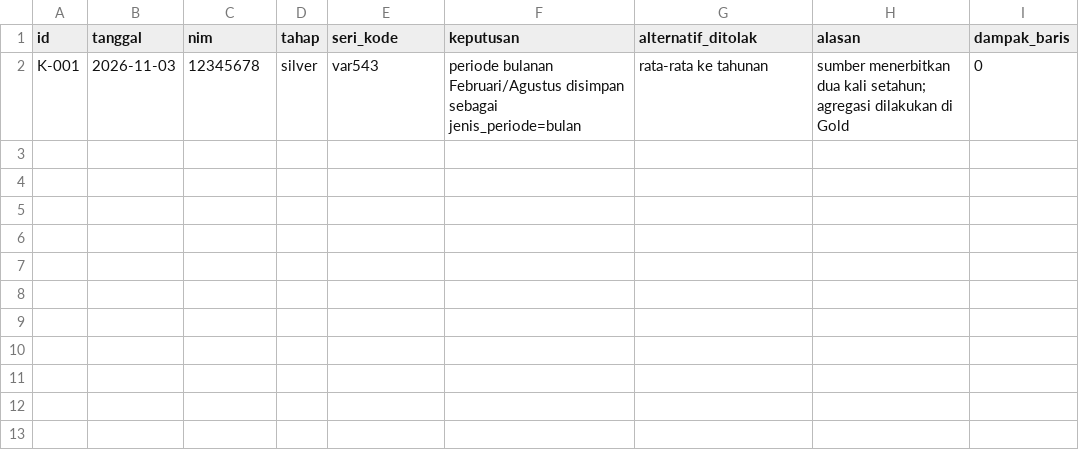
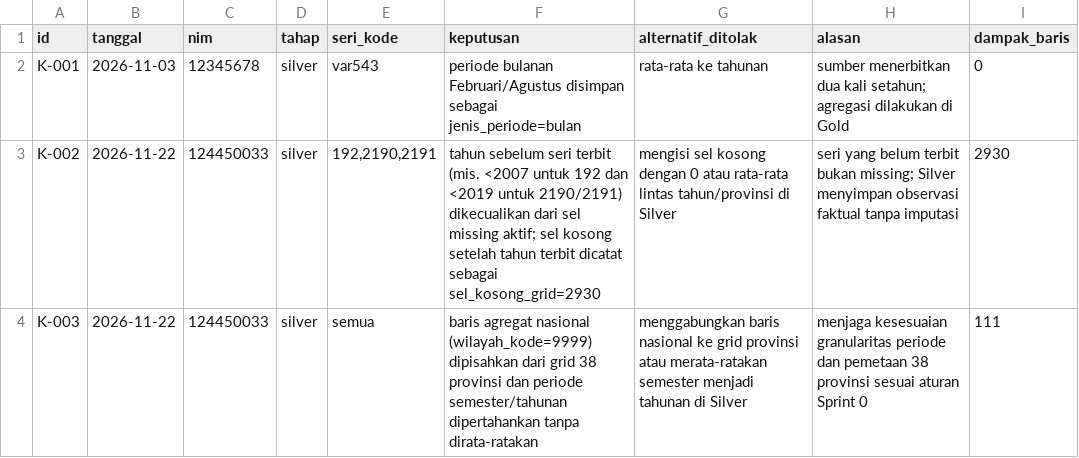
Before and after one commit to dafaelpriza/capstone-dw-kelompok-15, a CSV file: log-keputusan.csv, drawn as a sheet; the diff names each change by its address in the sheet, - before the commit and + after, or states it on an @@ line.

Commit message:
Tahap 3: silver grid, kelengkapan panel, dan metrics

```diff
--- a/log-keputusan.csv
+++ b/log-keputusan.csv
+row 3: K-002 | 2026-11-22 | 124450033 | silver | 192,2190,2191 | tahun sebelum seri terbit (mis. <2007 untuk 192 dan <2019 untuk 2190/2191) dikecualikan dari sel missing aktif; sel kosong setelah tahun terbit dicatat sebagai sel_kosong_grid=2930 | mengisi sel kosong dengan 0 atau rata-rata lintas tahun/provinsi di Silver | seri yang belum terbit bukan missing; Silver menyimpan observasi faktual tanpa imputasi | 2930
+row 4: K-003 | 2026-11-22 | 124450033 | silver | semua | baris agregat nasional (wilayah_kode=9999) dipisahkan dari grid 38 provinsi dan periode semester/tahunan dipertahankan tanpa dirata-ratakan | menggabungkan baris nasional ke grid provinsi atau merata-ratakan semester menjadi tahunan di Silver | menjaga kesesuaian granularitas periode dan pemetaan 38 provinsi sesuai aturan Sprint 0 | 111
```
Also changed, not shown: 3 other files.
